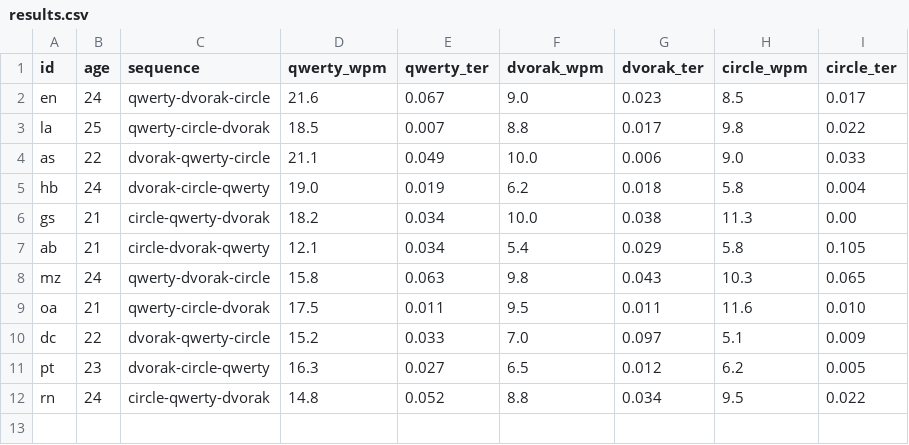
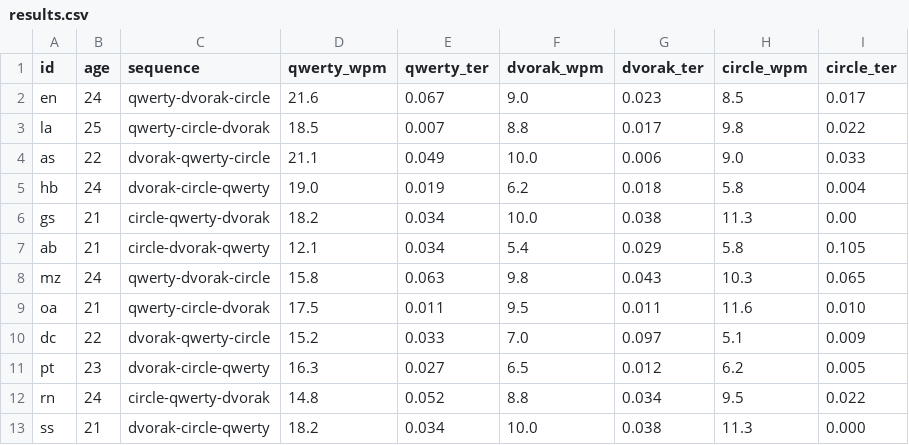
Before and after one commit to eneller/hr-hci, a CSV file: data/results.csv, drawn as a sheet; the diff names each change by its address in the sheet, - before the commit and + after, or states it on an @@ line.

Commit message:
add final participant

```diff
--- a/data/results.csv
+++ b/data/results.csv
+row 13: ss | 21 | dvorak-circle-qwerty | 18.2 | 0.034 | 10.0 | 0.038 | 11.3 | 0.000
```
